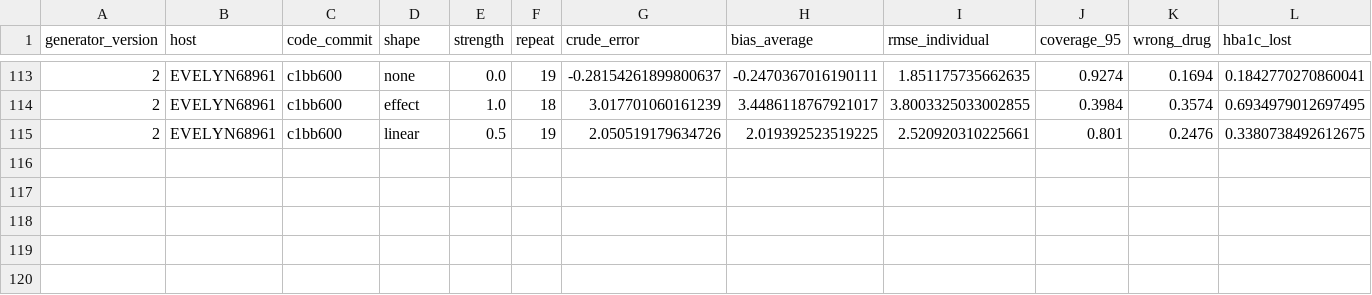
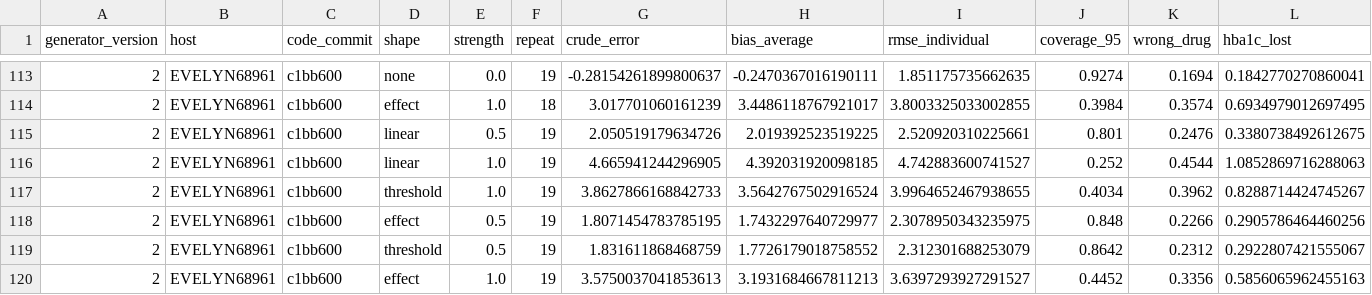
Before and after one commit to Evelyn68961/hidden-confounding-stress-test, a CSV file: results/generator-v2/EVELYN68961.csv, drawn as a sheet; only a part is shown, gaps mark what is left out; rows hold the shown columns only; the diff names each change by its address in the sheet, - before the commit and + after, or states it on an @@ line.

```diff
--- a/results/generator-v2/EVELYN68961.csv
+++ b/results/generator-v2/EVELYN68961.csv
+row 116: 2 | EVELYN68961 | c1bb600 | linear | 1.0 | 19 | 4.665941244296905 | 4.392031920098185 | 4.742883600741527 | 0.252 | 0.4544 | 1.0852869716288063
+row 117: 2 | EVELYN68961 | c1bb600 | threshold | 1.0 | 19 | 3.8627866168842733 | 3.5642767502916524 | 3.9964652467938655 | 0.4034 | 0.3962 | 0.8288714424745267
+row 118: 2 | EVELYN68961 | c1bb600 | effect | 0.5 | 19 | 1.8071454783785195 | 1.7432297640729977 | 2.3078950343235975 | 0.848 | 0.2266 | 0.2905786464460256
+row 119: 2 | EVELYN68961 | c1bb600 | threshold | 0.5 | 19 | 1.831611868468759 | 1.7726179018758552 | 2.312301688253079 | 0.8642 | 0.2312 | 0.2922807421555067
+row 120: 2 | EVELYN68961 | c1bb600 | effect | 1.0 | 19 | 3.5750037041853613 | 3.1931684667811213 | 3.6397293927291527 | 0.4452 | 0.3356 | 0.5856065962455163
```
Also changed, not shown: 1 other file.
